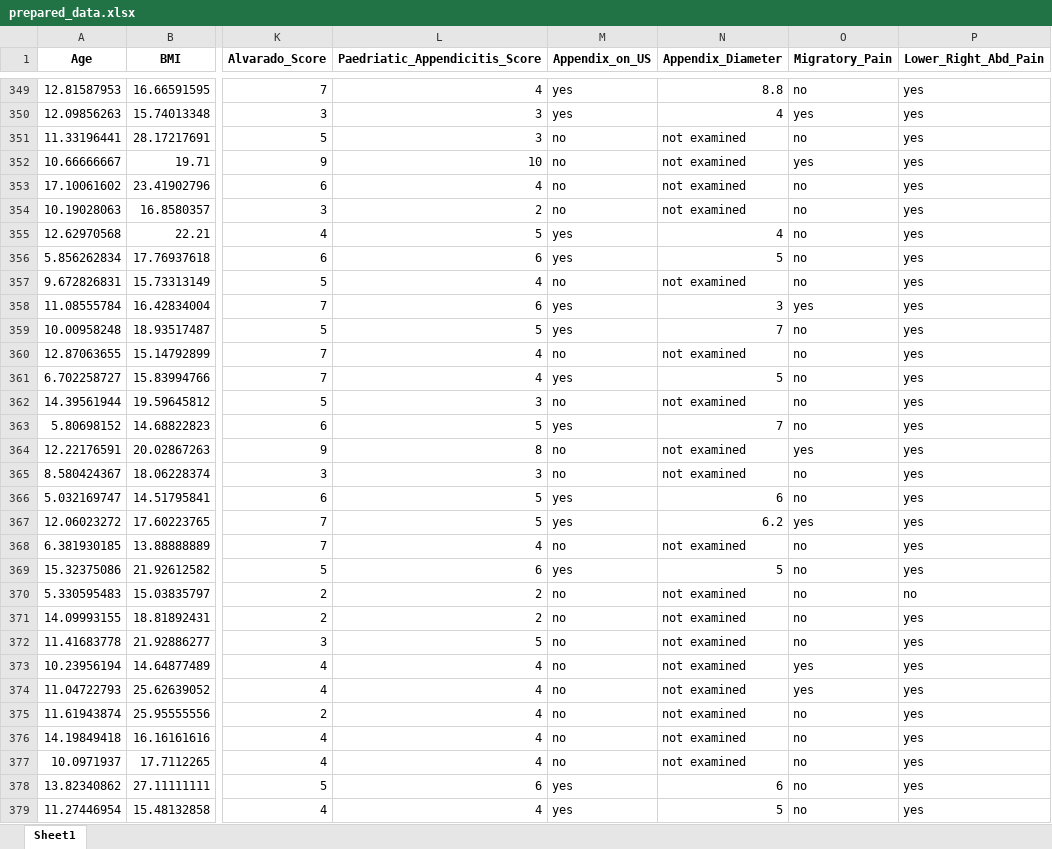
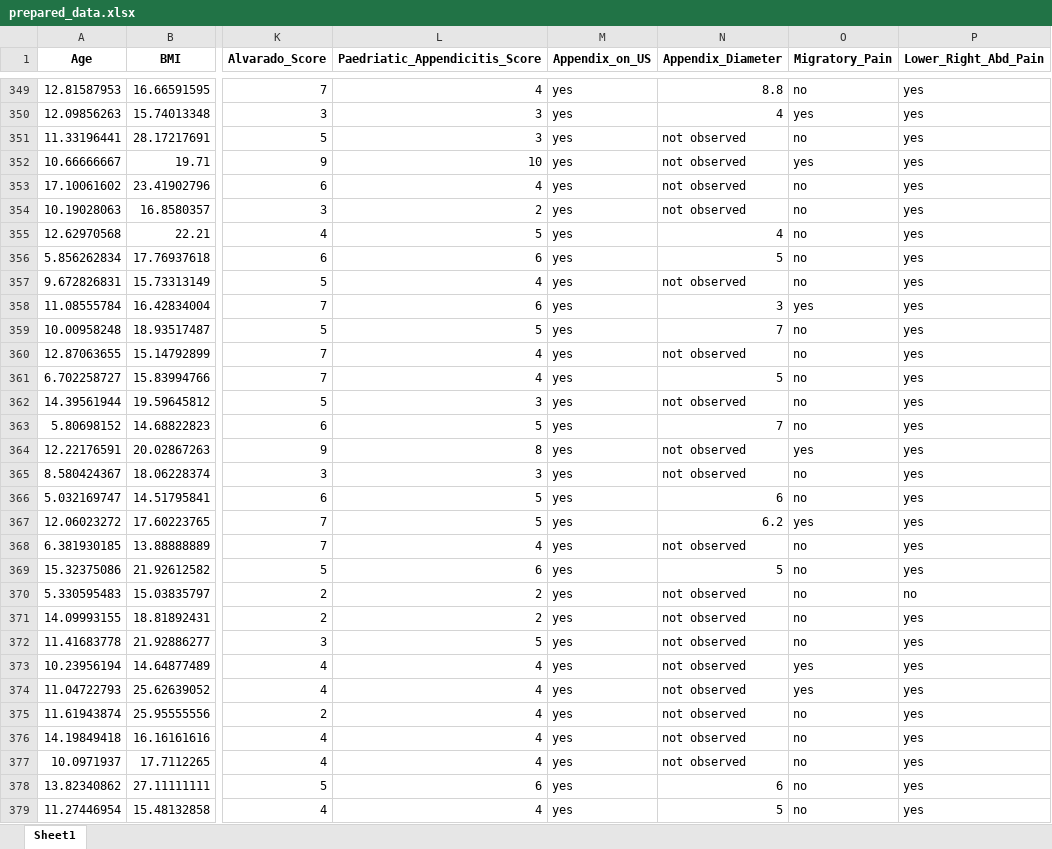
Before and after one commit to trinabh12/Pediatric-Appendicitis-Prediction-and-Diagnosis-using-Machine-Learning, an Excel workbook: pipeline/Stage3/prepared dataset/prepared_data.xlsx, sheet Sheet1, drawn as a sheet; only a part is shown, gaps mark what is left out; values as stored, in another font and other column widths than the file's, no borders; the diff covers the shown part only; the diff names each change by its address in the sheet, - before the commit and + after, or states it on an @@ line.

```diff
--- a/pipeline/Stage3/prepared dataset/prepared_data.xlsx (sheet Sheet1)
+++ b/pipeline/Stage3/prepared dataset/prepared_data.xlsx (sheet Sheet1)
-M351:M354 (Appendix_on_US): no
+M351:M354 (Appendix_on_US): yes
-N351:N354 (Appendix_Diameter): not examined
+N351:N354 (Appendix_Diameter): not observed
-M357 (Appendix_on_US): no
+M357 (Appendix_on_US): yes
-N357 (Appendix_Diameter): not examined
+N357 (Appendix_Diameter): not observed
-M360 (Appendix_on_US): no
+M360 (Appendix_on_US): yes
-N360 (Appendix_Diameter): not examined
+N360 (Appendix_Diameter): not observed
-M362 (Appendix_on_US): no
+M362 (Appendix_on_US): yes
-N362 (Appendix_Diameter): not examined
+N362 (Appendix_Diameter): not observed
-M364:M365 (Appendix_on_US): no
+M364:M365 (Appendix_on_US): yes
-N364:N365 (Appendix_Diameter): not examined
+N364:N365 (Appendix_Diameter): not observed
-M368 (Appendix_on_US): no
+M368 (Appendix_on_US): yes
-N368 (Appendix_Diameter): not examined
+N368 (Appendix_Diameter): not observed
-M370:M377 (Appendix_on_US): no
+M370:M377 (Appendix_on_US): yes
-N370:N377 (Appendix_Diameter): not examined
+N370:N377 (Appendix_Diameter): not observed
```
Also changed, not shown: 524 edited cells elsewhere in this sheet, 1 other file.
